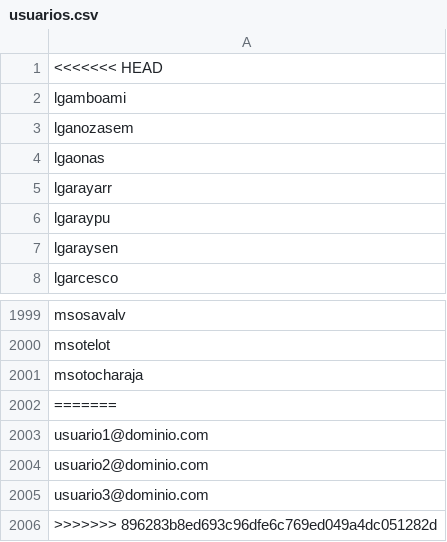
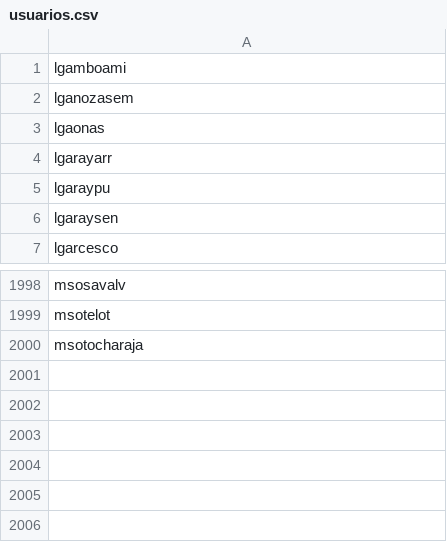
Before and after one commit to Anth0147/buscart, a CSV file: data/usuarios.csv, drawn as a sheet; only a part is shown, gaps mark what is left out.

```diff
--- a/data/usuarios.csv
+++ b/data/usuarios.csv
@@ -1,2 +1 @@
-<<<<<<< HEAD
 lgamboami
@@ -2001,6 +2000 @@ msotelot
 msotocharaja
-=======
-usuario1@dominio.com
-usuario2@dominio.com
-usuario3@dominio.com
->>>>>>> 896283b8ed693c96dfe6c769ed049a4dc051282d
```
Also changed, not shown: 8 other files.
